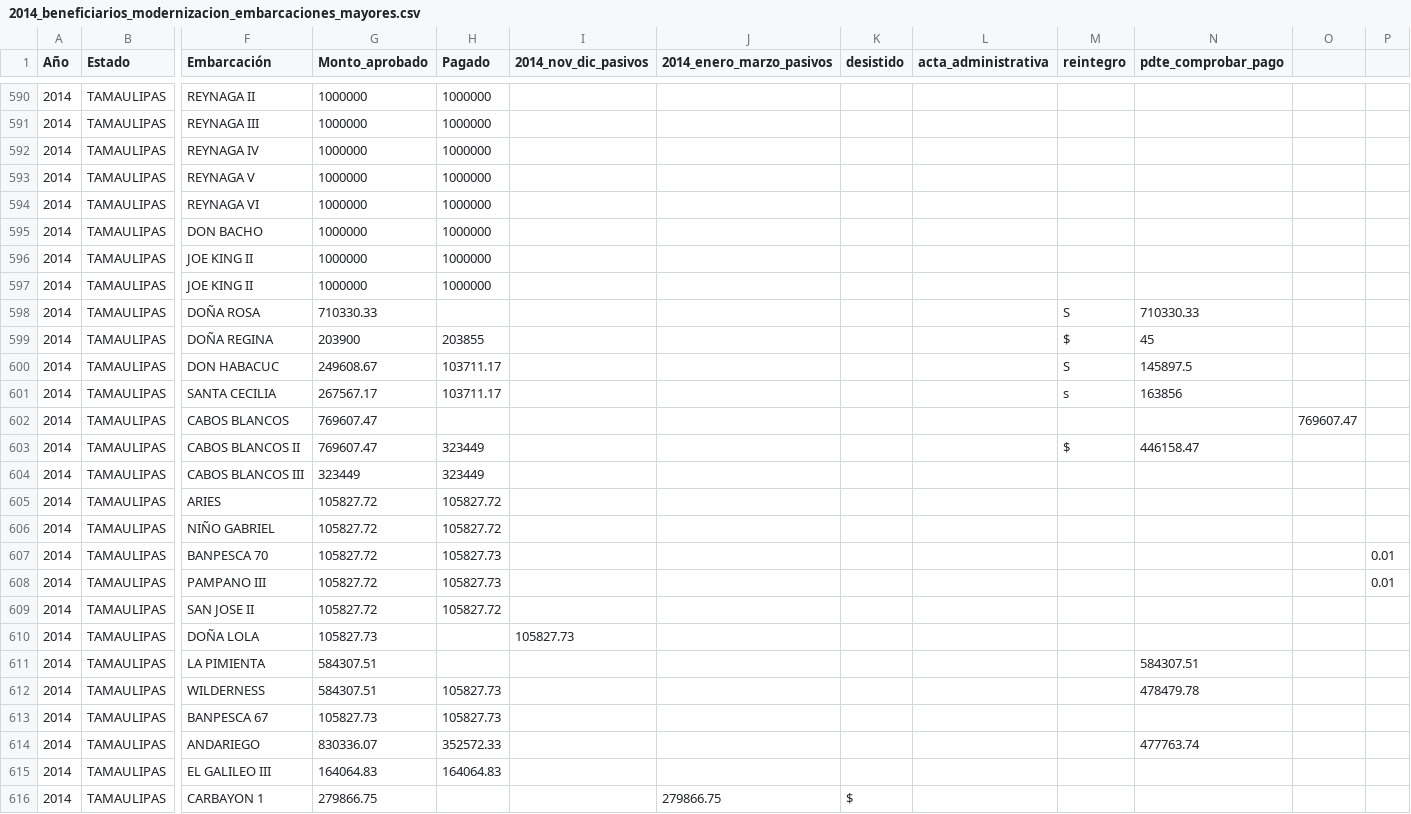
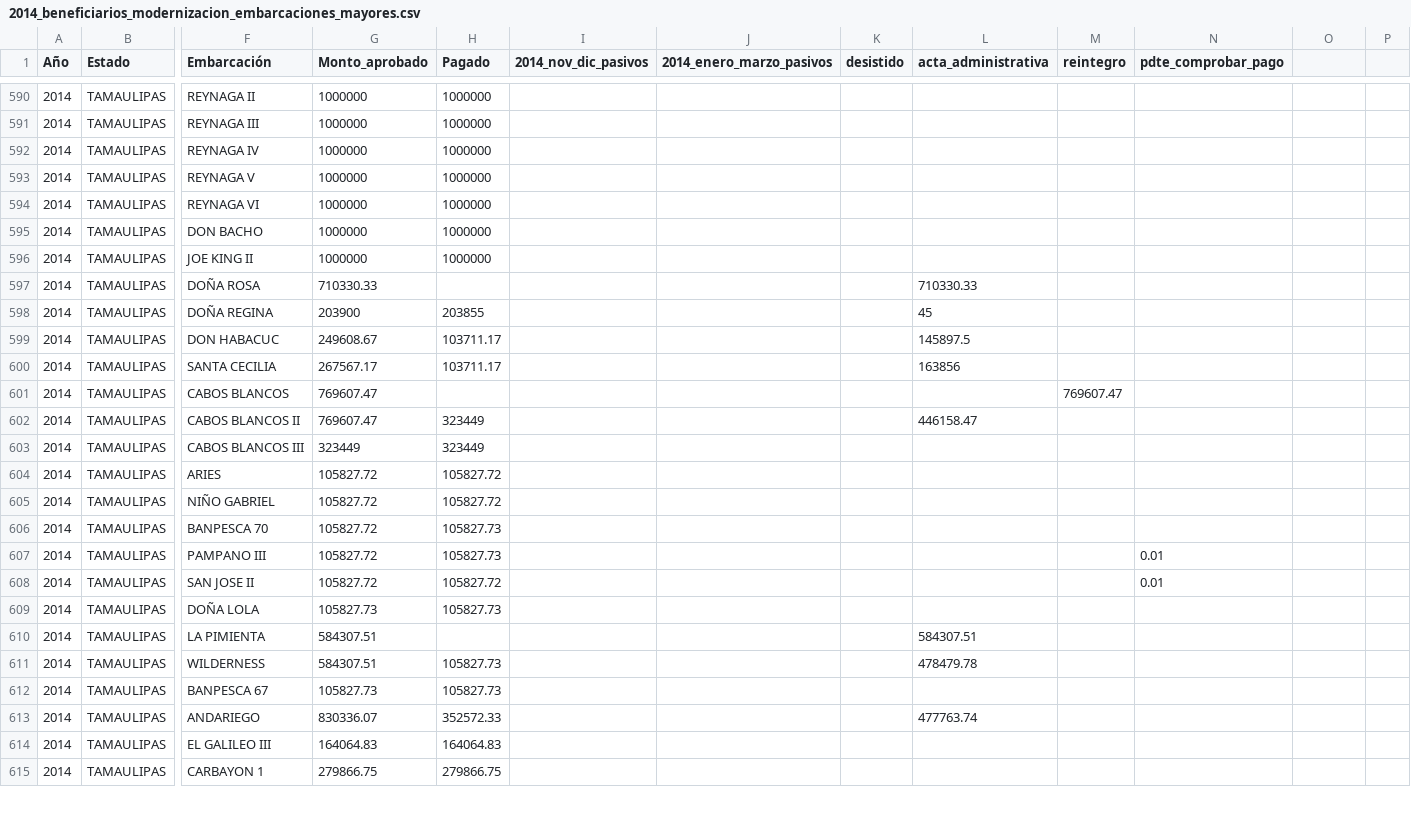
Before and after one commit to gabelula/causanatura, a CSV file: datos/apoyos/2014_beneficiarios_modernizacion_embarcaciones_mayores.csv, drawn as a sheet; only a part is shown, gaps mark what is left out; removed rows and columns are numbered as before the commit, all else as after; rows hold the shown columns only; the diff covers the shown part only; the diff names each change by its address in the sheet, - before the commit and + after, or states it on an @@ line.

```diff
--- a/datos/apoyos/2014_beneficiarios_modernizacion_embarcaciones_mayores.csv
+++ b/datos/apoyos/2014_beneficiarios_modernizacion_embarcaciones_mayores.csv
-row 597: 2014 | TAMAULIPAS | JOE KING II | 1000000 | 1000000
-L597 (acta_administrativa): (empty)
+L597 (acta_administrativa): 710330.33
-M597 (reintegro): S
+M597 (reintegro): (empty)
-N597 (pdte_comprobar_pago): 710330.33
+N597 (pdte_comprobar_pago): (empty)
-L598 (acta_administrativa): (empty)
+L598 (acta_administrativa): 45
-M598 (reintegro): $
+M598 (reintegro): (empty)
-N598 (pdte_comprobar_pago): 45
+N598 (pdte_comprobar_pago): (empty)
-L599 (acta_administrativa): (empty)
+L599 (acta_administrativa): 145897.5
-M599 (reintegro): S
+M599 (reintegro): (empty)
-N599 (pdte_comprobar_pago): 145897.5
+N599 (pdte_comprobar_pago): (empty)
-L600 (acta_administrativa): (empty)
+L600 (acta_administrativa): 163856
-M600 (reintegro): s
+M600 (reintegro): (empty)
-N600 (pdte_comprobar_pago): 163856
+N600 (pdte_comprobar_pago): (empty)
-M601 (reintegro): (empty)
+M601 (reintegro): 769607.47
-O601: 769607.47
+O601: (empty)
-L602 (acta_administrativa): (empty)
+L602 (acta_administrativa): 446158.47
-M602 (reintegro): $
+M602 (reintegro): (empty)
-N602 (pdte_comprobar_pago): 446158.47
+N602 (pdte_comprobar_pago): (empty)
-P606:P607: 0.01
+P606:P607: (empty)
-N607:N608 (pdte_comprobar_pago): (empty)
+N607:N608 (pdte_comprobar_pago): 0.01
-H609 (Pagado): (empty)
+H609 (Pagado): 105827.73
-I609 (2014_nov_dic_pasivos): 105827.73
+I609 (2014_nov_dic_pasivos): (empty)
-L610 (acta_administrativa): (empty)
+L610 (acta_administrativa): 584307.51
-N610 (pdte_comprobar_pago): 584307.51
+N610 (pdte_comprobar_pago): (empty)
-L611 (acta_administrativa): (empty)
+L611 (acta_administrativa): 478479.78
-N611 (pdte_comprobar_pago): 478479.78
+N611 (pdte_comprobar_pago): (empty)
-L613 (acta_administrativa): (empty)
+L613 (acta_administrativa): 477763.74
-N613 (pdte_comprobar_pago): 477763.74
+N613 (pdte_comprobar_pago): (empty)
-H615 (Pagado): (empty)
+H615 (Pagado): 279866.75
-J615 (2014_enero_marzo_pasivos): 279866.75
+J615 (2014_enero_marzo_pasivos): (empty)
-K615 (desistido): $
+K615 (desistido): (empty)
```
Also changed, not shown: 1 removed row and 79 edited cells elsewhere in this file, 3 other files.
